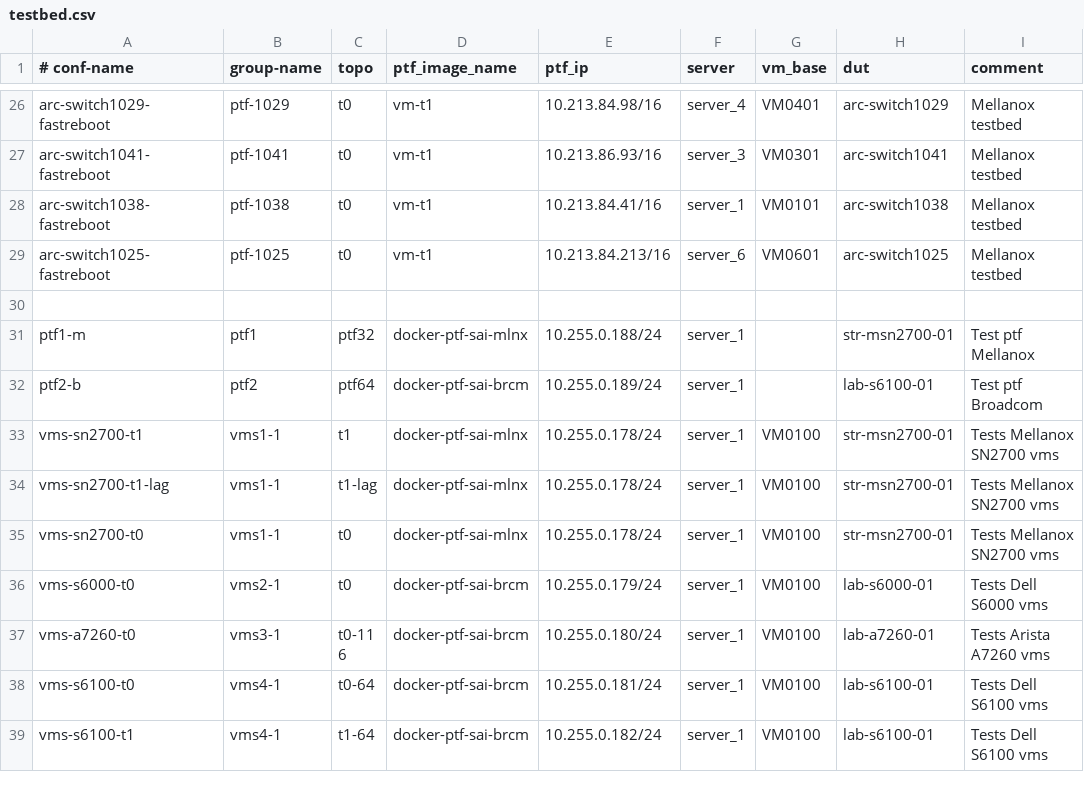
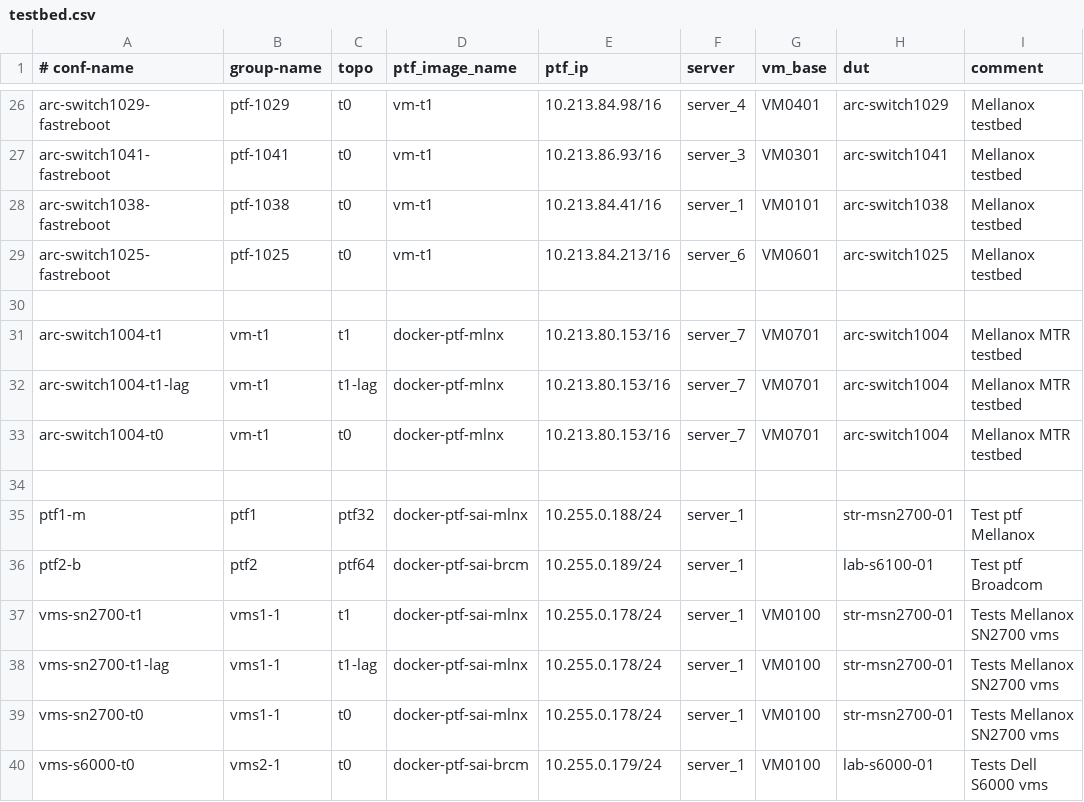
Before and after one commit to yvolynets-mlnx/sonic-mgmt, a CSV file: ansible/testbed.csv, drawn as a sheet; only a part is shown, gaps mark what is left out; the shorter side is filled out with more unchanged rows.

Commit message:
Add new MTR testbed - arc-switch1004
Squashed commit of the following:

commit 7734fa7df9291beb491250e225972118d4cf48a8
Author: Stepan Blyschak <stepanb@mellanox.com>
Date:   Wed Aug 1 12:41:26 2018 +0000

    [local] Fix ptf ip address for 1004 testbed

    Signed-off-by: Stepan Blyschak <stepanb@mellanox.com>

commit dc49b3e6f7cbb8c585ef539ced1685274c023d7b
Author: Stepan Blyschak <stepanb@mellanox.com>
Date:   Wed Aug 1 07:31:35 2018 +0000

    [local] Fix some mistakes (SW1004)

    Signed-off-by: Stepan Blyschak <stepanb@mellanox.com>

commit c2247f9b170a44395652315e0fd799324af6d8cc
Author: Stepan Blyschak <stepanb@mellanox.com>
Date:   Tue Jul 31 16:42:15 2018 +0000

    [local] Fix fanout speed for 1004 testbed

    Signed-off-by: Stepan Blyschak <stepanb@mellanox.com>

commit 714554e2ca68026991b22a078507bd0ab68d606d
Author: Stepan Blyschak <stepanb@mellanox.com>
Date:   Tue Jul 31 11:46:17 2018 +0000

    [local] Add new MTR testbed arc-switch1004

    Signed-off-by: Stepan Blyschak <stepanb@mellanox.com>

Signed-off-by: Stepan Blyschak <stepanb@mellanox.com>

```diff
--- a/ansible/testbed.csv
+++ b/ansible/testbed.csv
@@ -30,2 +30,6 @@ arc-switch1025-fastreboot,ptf-1025,t0,vm-t1,10.213.84.213/16,server_6,VM0601,arc
 
+arc-switch1004-t1,vm-t1,t1,docker-ptf-mlnx,10.213.80.153/16,server_7,VM0701,arc-switch1004,Mellanox MTR testbed
+arc-switch1004-t1-lag,vm-t1,t1-lag,docker-ptf-mlnx,10.213.80.153/16,server_7,VM0701,arc-switch1004,Mellanox MTR testbed
+arc-switch1004-t0,vm-t1,t0,docker-ptf-mlnx,10.213.80.153/16,server_7,VM0701,arc-switch1004,Mellanox MTR testbed
+
 ptf1-m,ptf1,ptf32,docker-ptf-sai-mlnx,10.255.0.188/24,server_1,,str-msn2700-01,Test ptf Mellanox
```
Also changed, not shown: ansible/files/sonic_lab_devices.csv, ansible/files/sonic_lab_links.csv, 10 other files.
